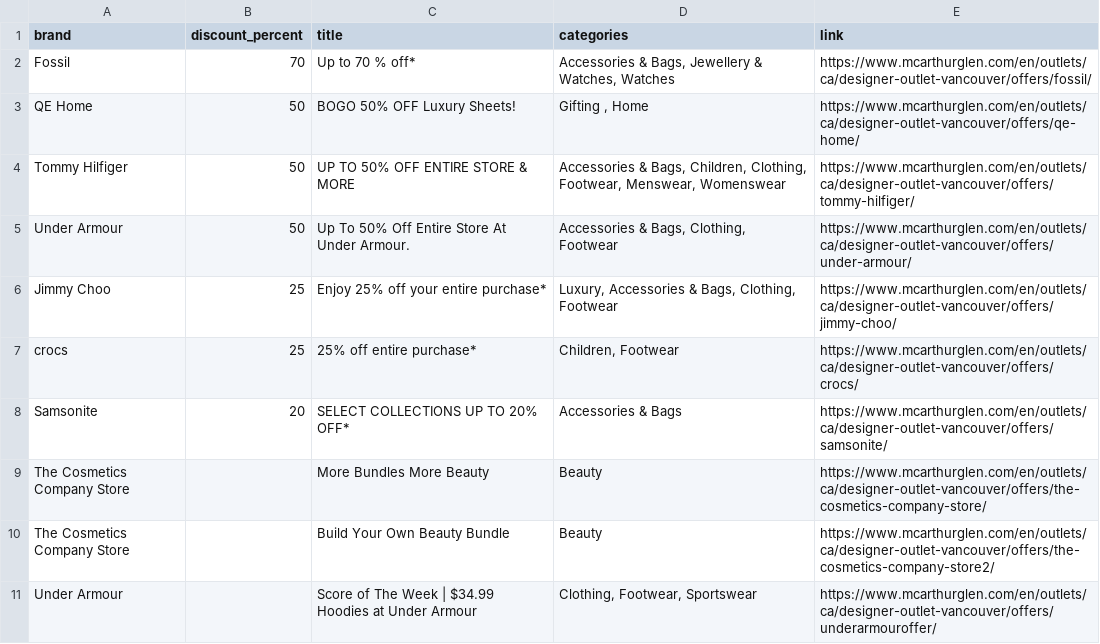
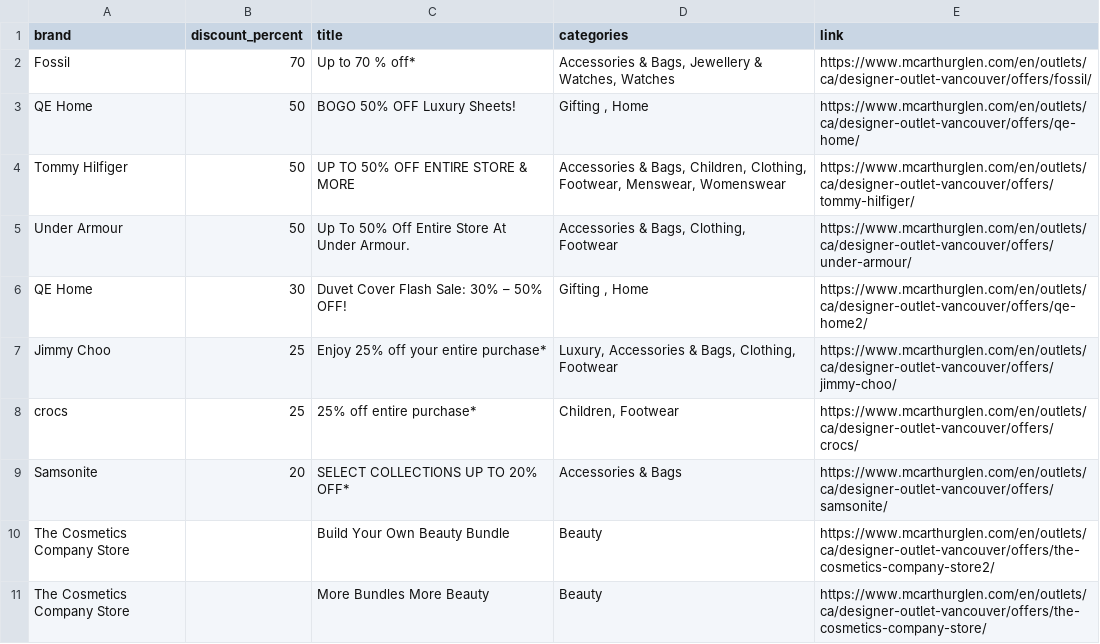
Before and after one commit to zhapte/offer-scrape, a CSV file: offers_latest.csv, drawn as a sheet.

```diff
--- a/offers_latest.csv
+++ b/offers_latest.csv
@@ -5,2 +5,3 @@ Tommy Hilfiger,50,UP TO 50% OFF ENTIRE STORE & MORE,"Accessories & Bags, Childre
 Under Armour,50,Up To 50% Off Entire Store At Under Armour.,"Accessories & Bags, Clothing, Footwear",https://www.mcarthurglen.com/en/outlets/ca/designer-outlet-vancouver/offers/under-armour/
+QE Home,30,Duvet Cover Flash Sale: 30% – 50% OFF!,"Gifting , Home",https://www.mcarthurglen.com/en/outlets/ca/designer-outlet-vancouver/offers/qe-home2/
 Jimmy Choo,25,Enjoy 25% off your entire purchase*,"Luxury, Accessories & Bags, Clothing, Footwear",https://www.mcarthurglen.com/en/outlets/ca/designer-outlet-vancouver/offers/jimmy-choo/
@@ -8,4 +9,3 @@ crocs,25,25% off entire purchase*,"Children, Footwear",https://www.mcarthurglen.
 Samsonite,20,SELECT COLLECTIONS UP TO 20% OFF*,Accessories & Bags,https://www.mcarthurglen.com/en/outlets/ca/designer-outlet-vancouver/offers/samsonite/
+The Cosmetics Company Store,,Build Your Own Beauty Bundle,Beauty,https://www.mcarthurglen.com/en/outlets/ca/designer-outlet-vancouver/offers/the-cosmetics-company-store2/
 The Cosmetics Company Store,,More Bundles More Beauty,Beauty,https://www.mcarthurglen.com/en/outlets/ca/designer-outlet-vancouver/offers/the-cosmetics-company-store/
-The Cosmetics Company Store,,Build Your Own Beauty Bundle,Beauty,https://www.mcarthurglen.com/en/outlets/ca/designer-outlet-vancouver/offers/the-cosmetics-company-store2/
-Under Armour,,Score of The Week | $34.99 Hoodies at Under Armour,"Clothing, Footwear, Sportswear",https://www.mcarthurglen.com/en/outlets/ca/designer-outlet-vancouver/offers/underarmouroffer/
```
Also changed, not shown: 2 other files.
